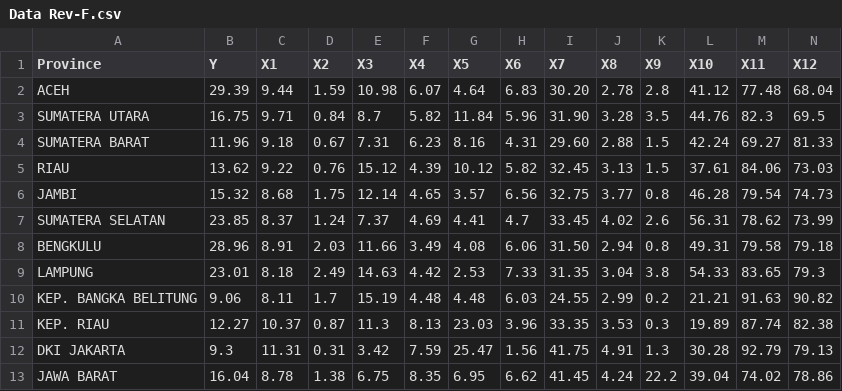
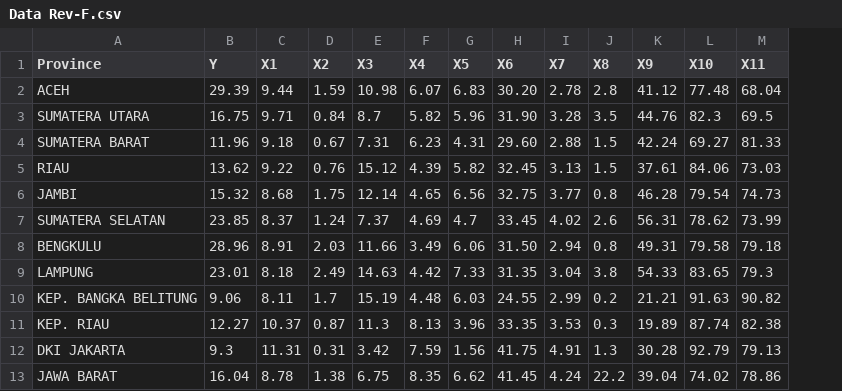
Before and after one commit to failoverid/PDS, a CSV file: Data Rev-F.csv, drawn as a sheet; only a part is shown; removed rows and columns are numbered as before the commit, all else as after; the diff names each change by its address in the sheet, - before the commit and + after, or states it on an @@ line.

Commit message:
Update Data Rev-F.csv

```diff
--- a/Data Rev-F.csv
+++ b/Data Rev-F.csv
-column G (X5), rows 2-13: 4.64 | 11.84 | 8.16 | 10.12 | 3.57 | 4.41 | 4.08 | 2.53 | 4.48 | 23.03 | 25.47 | 6.95
-G1: X6
+G1: X5
-H1: X7
+H1: X6
-I1: X8
+I1: X7
-J1: X9
+J1: X8
-K1: X10
+K1: X9
-L1: X11
+L1: X10
-M1: X12
+M1: X11
```
